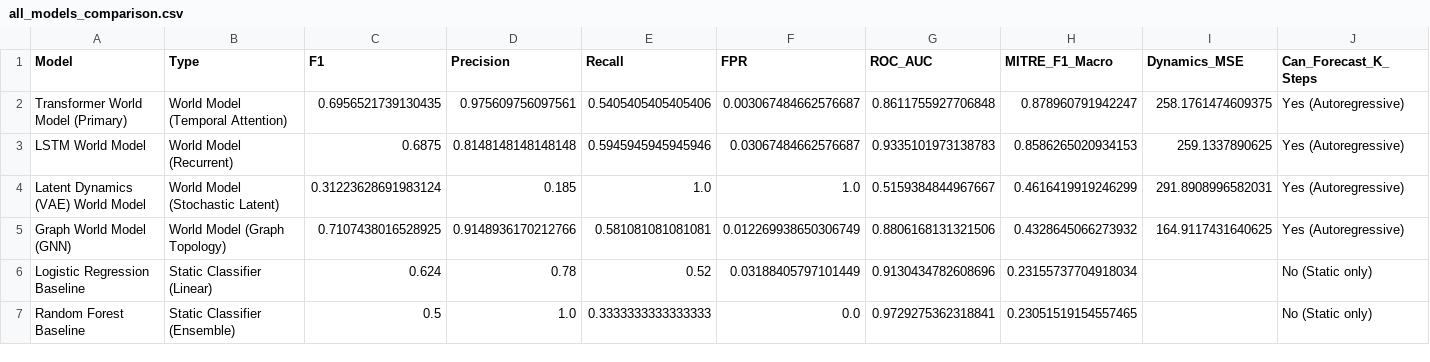
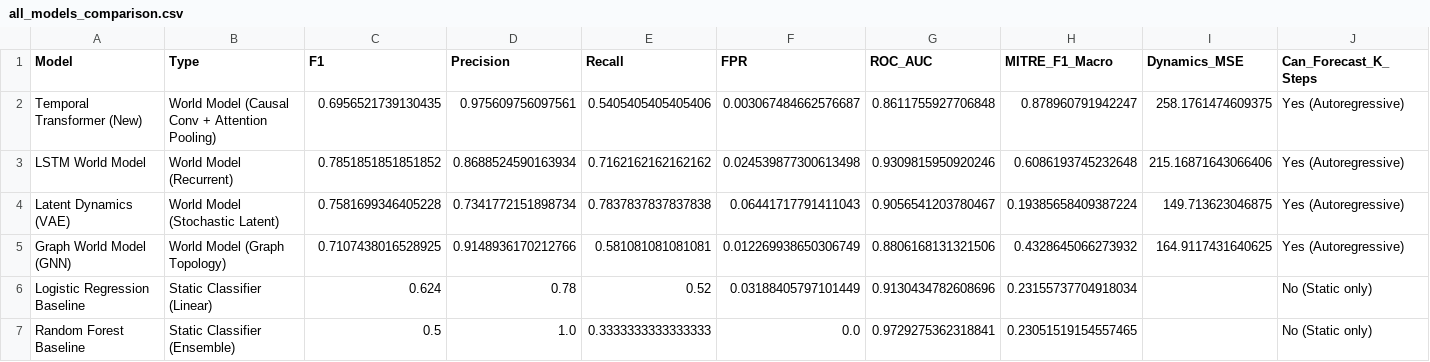
Before and after one commit to Pok8TheCoder/PRISM, a CSV file: results/benchmark/all_models_comparison.csv, drawn as a sheet.

Commit message:
feat: upgrade benchmark comparison with New Temporal Transformer and 6-panel executive dashboard

```diff
--- a/results/benchmark/all_models_comparison.csv
+++ b/results/benchmark/all_models_comparison.csv
@@ -1,5 +1,5 @@
 Model,Type,F1,Precision,Recall,FPR,ROC_AUC,MITRE_F1_Macro,Dynamics_MSE,Can_Forecast_K_Steps
-Transformer World Model (Primary),World Model (Temporal Attention),0.6956521739130435,0.975609756097561,0.5405405405405406,0.003067484662576687,0.8611755927706848,0.878960791942247,258.1761474609375,Yes (Autoregressive)
-LSTM World Model,World Model (Recurrent),0.6875,0.8148148148148148,0.5945945945945946,0.03067484662576687,0.9335101973138783,0.8586265020934153,259.1337890625,Yes (Autoregressive)
-Latent Dynamics (VAE) World Model,World Model (Stochastic Latent),0.31223628691983124,0.185,1.0,1.0,0.5159384844967667,0.4616419919246299,291.8908996582031,Yes (Autoregressive)
+Temporal Transformer (New),World Model (Causal Conv + Attention Pooling),0.6956521739130435,0.975609756097561,0.5405405405405406,0.003067484662576687,0.8611755927706848,0.878960791942247,258.1761474609375,Yes (Autoregressive)
+LSTM World Model,World Model (Recurrent),0.7851851851851852,0.8688524590163934,0.7162162162162162,0.024539877300613498,0.9309815950920246,0.6086193745232648,215.16871643066406,Yes (Autoregressive)
+Latent Dynamics (VAE),World Model (Stochastic Latent),0.7581699346405228,0.7341772151898734,0.7837837837837838,0.06441717791411043,0.9056541203780467,0.19385658409387224,149.713623046875,Yes (Autoregressive)
 Graph World Model (GNN),World Model (Graph Topology),0.7107438016528925,0.9148936170212766,0.581081081081081,0.012269938650306749,0.8806168131321506,0.4328645066273932,164.9117431640625,Yes (Autoregressive)
```
Also changed, not shown: 2 other files.
